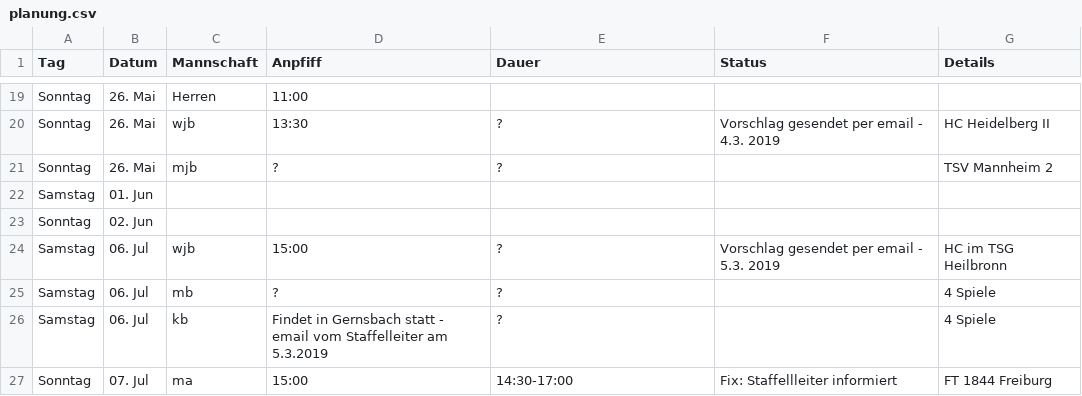
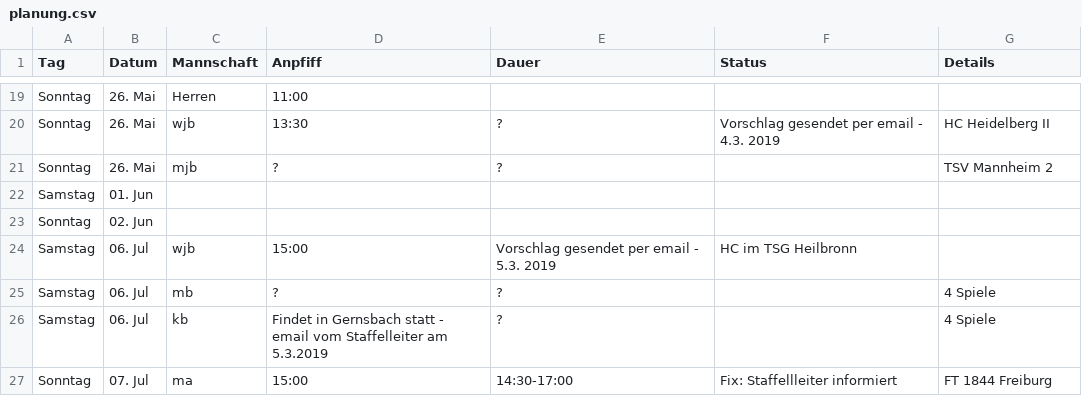
Before and after one commit to feldsaison/ka_feldsaison_2019, a CSV file: planung.csv, drawn as a sheet; only a part is shown, gaps mark what is left out.

Commit message:
Update planung.csv

```diff
--- a/planung.csv
+++ b/planung.csv
@@ -23,3 +23,3 @@ Samstag,01. Jun, , , , ,
 Sonntag,02. Jun, , , , ,
-Samstag,06. Jul, wjb, 15:00 , ?  ,Vorschlag gesendet per email - 5.3. 2019, HC im TSG Heilbronn
+Samstag,06. Jul, wjb, 15:00 , Vorschlag gesendet per email - 5.3. 2019, HC im TSG Heilbronn
 Samstag,06. Jul, mb, ?, ?, , 4 Spiele
```
